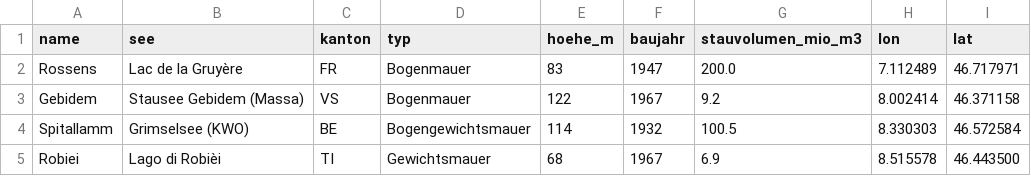
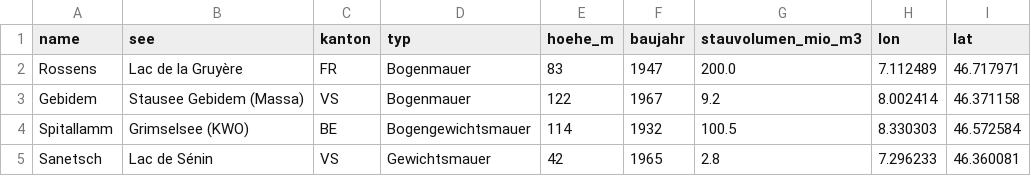
Before and after one commit to hydrosuisse/wasserkraft-storymap, a CSV file: data/kraftwerke.csv, drawn as a sheet.

Commit message:
Replace Robiei with Sanetsch in kraftwerke.csv

```diff
--- a/data/kraftwerke.csv
+++ b/data/kraftwerke.csv
@@ -4,2 +4,2 @@ Gebidem,Stausee Gebidem (Massa),VS,Bogenmauer,122,1967,9.2,8.002414,46.371158
 Spitallamm,Grimselsee (KWO),BE,Bogengewichtsmauer,114,1932,100.5,8.330303,46.572584
-Robiei,Lago di Robièi,TI,Gewichtsmauer,68,1967,6.9,8.515578,46.443500
+Sanetsch,Lac de Sénin,VS,Gewichtsmauer,42,1965,2.8,7.296233,46.360081
```
